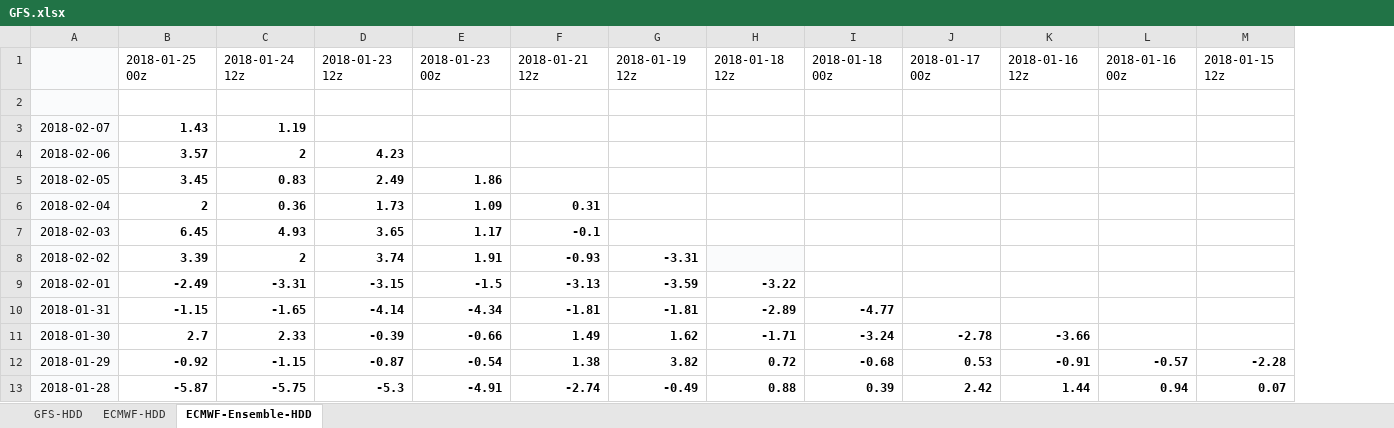
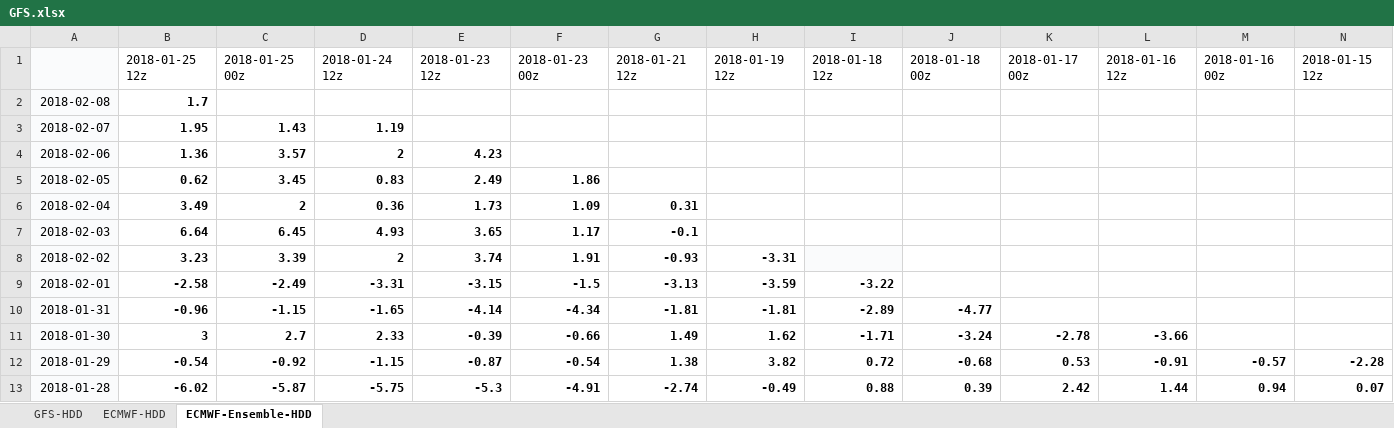
Before and after one commit to shuowenwei/TradingPlans, an Excel workbook: GFS/GFS.xlsx, sheet ECMWF-Ensemble-HDD, drawn as a sheet; only a part is shown; values as stored, in another font and other column widths than the file's, no borders; conditional formats not drawn; rows hold the shown columns only; the diff names each change by its address in the sheet, - before the commit and + after, or states it on an @@ line.

```diff
--- a/GFS/GFS.xlsx (sheet ECMWF-Ensemble-HDD)
+++ b/GFS/GFS.xlsx (sheet ECMWF-Ensemble-HDD)
+column B, rows 1-13: 2018-01-25 12z | 1.7 | 1.95 | 1.36 | 0.62 | 3.49 | 6.64 | 3.23 | -2.58 | -0.96 | 3 | -0.54 | -6.02
-row 2: (empty)
+row 2: 2018-02-08 | 1.7
```
Also changed, not shown: sheet ECMWF-HDD, sheet GFS-HDD, formulas that keep their value.
